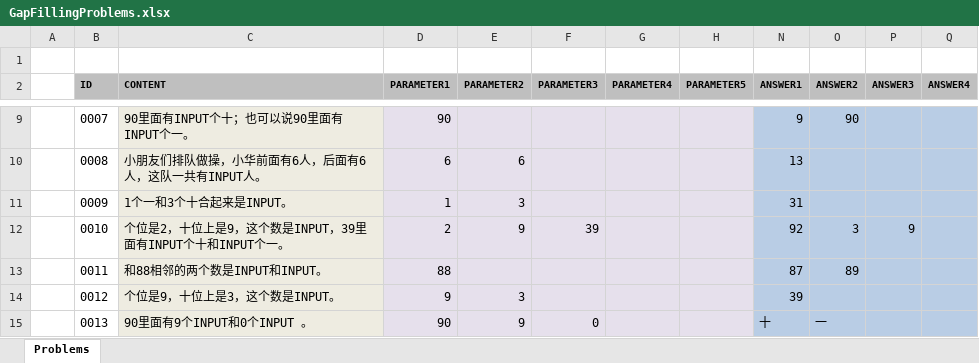
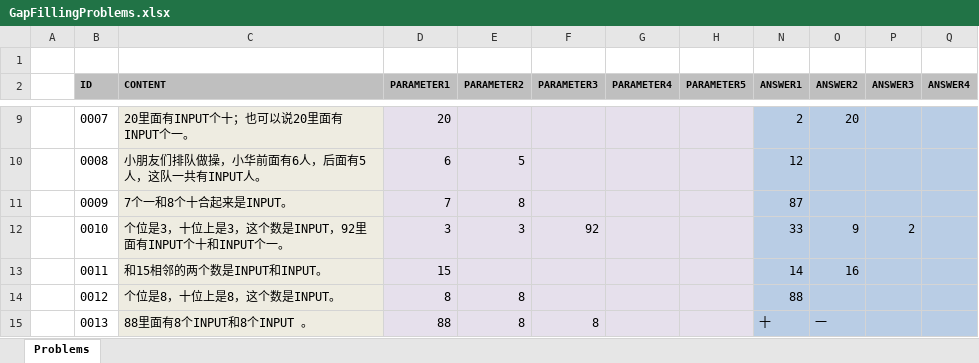
Before and after one commit to TonyZhangshi81/MyMathSheets, an Excel workbook: Tools/MathWordProblemsConsoleApp/App_Data/GapFillingProblems.xlsx, sheet Problems, drawn as a sheet; only a part is shown, gaps mark what is left out; values as stored, in another font and other column widths than the file's, no borders; the diff covers the shown part only; the diff names each change by its address in the sheet, - before the commit and + after, or states it on an @@ line.

```diff
--- a/Tools/MathWordProblemsConsoleApp/App_Data/GapFillingProblems.xlsx (sheet Problems)
+++ b/Tools/MathWordProblemsConsoleApp/App_Data/GapFillingProblems.xlsx (sheet Problems)
-C9 (CONTENT): 90里面有INPUT个十；也可以说90里面有INPUT个一。
+C9 (CONTENT): 20里面有INPUT个十；也可以说20里面有INPUT个一。
-D9 (PARAMETER1): 90
+D9 (PARAMETER1): 20
-N9 (ANSWER1): 9
+N9 (ANSWER1): 2
-O9 (ANSWER2): 90
+O9 (ANSWER2): 20
-C10 (CONTENT): 小朋友们排队做操，小华前面有6人，后面有6人，这队一共有INPUT人。
+C10 (CONTENT): 小朋友们排队做操，小华前面有6人，后面有5人，这队一共有INPUT人。
-E10 (PARAMETER2): 6
+E10 (PARAMETER2): 5
-N10 (ANSWER1): 13
+N10 (ANSWER1): 12
-C11 (CONTENT): 1个一和3个十合起来是INPUT。
+C11 (CONTENT): 7个一和8个十合起来是INPUT。
-D11 (PARAMETER1): 1
+D11 (PARAMETER1): 7
-E11 (PARAMETER2): 3
+E11 (PARAMETER2): 8
-N11 (ANSWER1): 31
+N11 (ANSWER1): 87
-C12 (CONTENT): 个位是2，十位上是9，这个数是INPUT，39里面有INPUT个十和INPUT个一。
+C12 (CONTENT): 个位是3，十位上是3，这个数是INPUT，92里面有INPUT个十和INPUT个一。
-D12 (PARAMETER1): 2
+D12 (PARAMETER1): 3
-E12 (PARAMETER2): 9
+E12 (PARAMETER2): 3
-F12 (PARAMETER3): 39
+F12 (PARAMETER3): 92
-N12 (ANSWER1): 92
+N12 (ANSWER1): 33
-O12 (ANSWER2): 3
+O12 (ANSWER2): 9
-P12 (ANSWER3): 9
+P12 (ANSWER3): 2
-C13 (CONTENT): 和88相邻的两个数是INPUT和INPUT。
+C13 (CONTENT): 和15相邻的两个数是INPUT和INPUT。
-D13 (PARAMETER1): 88
+D13 (PARAMETER1): 15
-N13 (ANSWER1): 87
+N13 (ANSWER1): 14
-O13 (ANSWER2): 89
+O13 (ANSWER2): 16
-C14 (CONTENT): 个位是9，十位上是3，这个数是INPUT。
+C14 (CONTENT): 个位是8，十位上是8，这个数是INPUT。
-D14 (PARAMETER1): 9
+D14 (PARAMETER1): 8
-E14 (PARAMETER2): 3
+E14 (PARAMETER2): 8
-N14 (ANSWER1): 39
+N14 (ANSWER1): 88
-C15 (CONTENT): 90里面有9个INPUT和0个INPUT 。
+C15 (CONTENT): 88里面有8个INPUT和8个INPUT 。
-D15 (PARAMETER1): 90
+D15 (PARAMETER1): 88
-E15 (PARAMETER2): 9
+E15 (PARAMETER2): 8
-F15 (PARAMETER3): 0
+F15 (PARAMETER3): 8
```
Also changed, not shown: 281 edited cells elsewhere in this sheet, 3 other files.
